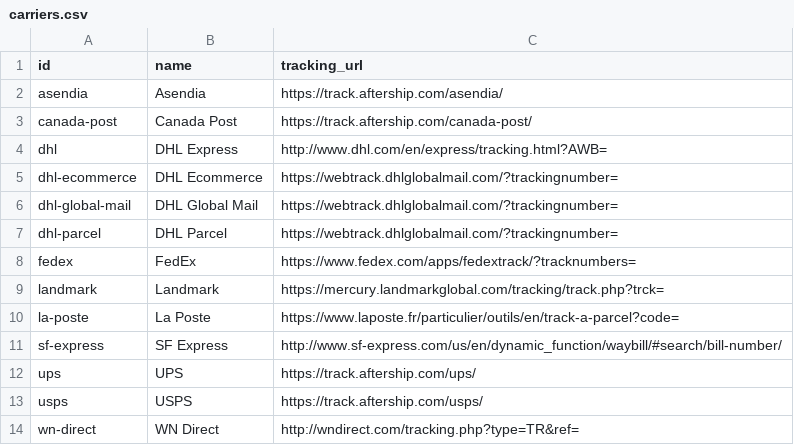
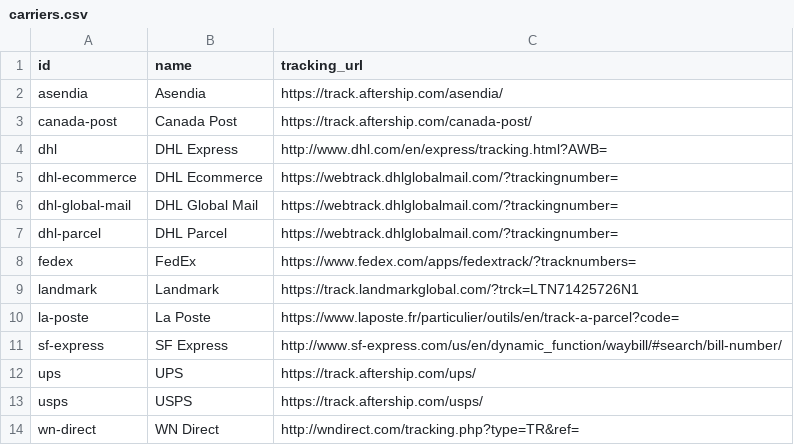
Before and after one commit to flowcommerce/json-reference, a CSV file: data/original/carriers.csv, drawn as a sheet.

Commit message:
Update landmark tracking url

```diff
--- a/data/original/carriers.csv
+++ b/data/original/carriers.csv
@@ -8,3 +8,3 @@ dhl-parcel,DHL Parcel,https://webtrack.dhlglobalmail.com/?trackingnumber=
 fedex,FedEx,https://www.fedex.com/apps/fedextrack/?tracknumbers=
-landmark,Landmark,https://mercury.landmarkglobal.com/tracking/track.php?trck=
+landmark,Landmark,https://track.landmarkglobal.com/?trck=LTN71425726N1
 la-poste,La Poste,https://www.laposte.fr/particulier/outils/en/track-a-parcel?code=
```
Also changed, not shown: 3 other files.
